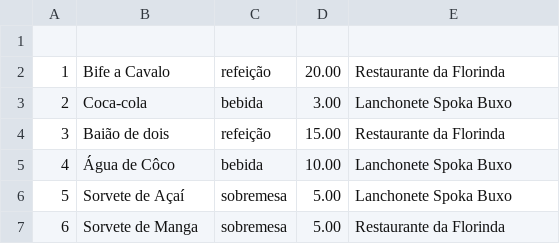
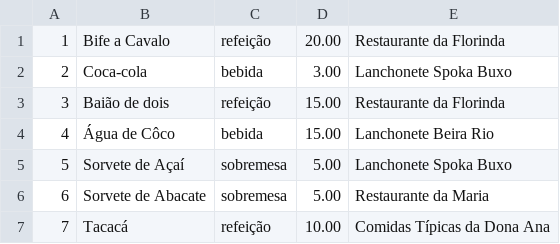
Before and after one commit to JoshuaWebDev/cursophp, a CSV file: iqfome/db.csv, drawn as a sheet.

```diff
--- a/iqfome/db.csv
+++ b/iqfome/db.csv
@@ -1,2 +1 @@
-
 1,Bife a Cavalo,refeição,20.00,Restaurante da Florinda
@@ -4,4 +3,5 @@
 3,Baião de dois,refeição,15.00,Restaurante da Florinda
-4,Água de Côco,bebida,10.00,Lanchonete Spoka Buxo
+4,Água de Côco,bebida,15.00,Lanchonete Beira Rio
 5,Sorvete de Açaí,sobremesa,5.00,Lanchonete Spoka Buxo
-6,Sorvete de Manga,sobremesa,5.00,Restaurante da Florinda
+6,Sorvete de Abacate,sobremesa,5.00,Restaurante da Maria
+7,Tacacá,refeição,10.00,Comidas Típicas da Dona Ana
```
Also changed, not shown: 2 other files.
